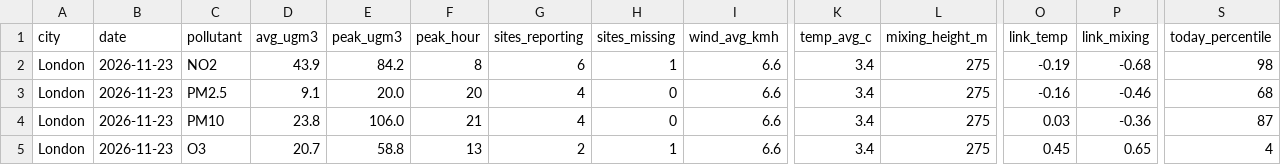
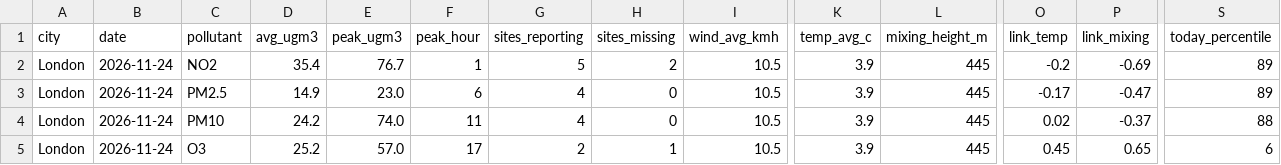
Before and after one commit to AbassLanre/air-quality-agent, a CSV file: data/latest/summary.csv, drawn as a sheet; only a part is shown, gaps mark what is left out; the diff covers the shown part only; the diff names each change by its address in the sheet, - before the commit and + after, or states it on an @@ line.

```diff
--- a/data/latest/summary.csv
+++ b/data/latest/summary.csv
-B2:B5 (date): 2026-11-23
+B2:B5 (date): 2026-11-24
-D2 (avg_ugm3): 43.9
+D2 (avg_ugm3): 35.4
-E2 (peak_ugm3): 84.2
+E2 (peak_ugm3): 76.7
-F2 (peak_hour): 8
+F2 (peak_hour): 1
-G2 (sites_reporting): 6
+G2 (sites_reporting): 5
-H2 (sites_missing): 1
+H2 (sites_missing): 2
-I2:I5 (wind_avg_kmh): 6.6
+I2:I5 (wind_avg_kmh): 10.5
-K2:K5 (temp_avg_c): 3.4
+K2:K5 (temp_avg_c): 3.9
-L2:L5 (mixing_height_m): 275
+L2:L5 (mixing_height_m): 445
-O2 (link_temp): -0.19
+O2 (link_temp): -0.2
-P2 (link_mixing): -0.68
+P2 (link_mixing): -0.69
-S2 (today_percentile): 98
+S2 (today_percentile): 89
-D3 (avg_ugm3): 9.1
+D3 (avg_ugm3): 14.9
-E3 (peak_ugm3): 20.0
+E3 (peak_ugm3): 23.0
-F3 (peak_hour): 20
+F3 (peak_hour): 6
-O3 (link_temp): -0.16
+O3 (link_temp): -0.17
-P3 (link_mixing): -0.46
+P3 (link_mixing): -0.47
-S3 (today_percentile): 68
+S3 (today_percentile): 89
-D4 (avg_ugm3): 23.8
+D4 (avg_ugm3): 24.2
-E4 (peak_ugm3): 106.0
+E4 (peak_ugm3): 74.0
-F4 (peak_hour): 21
+F4 (peak_hour): 11
-O4 (link_temp): 0.03
+O4 (link_temp): 0.02
-P4 (link_mixing): -0.36
+P4 (link_mixing): -0.37
-S4 (today_percentile): 87
+S4 (today_percentile): 88
-D5 (avg_ugm3): 20.7
+D5 (avg_ugm3): 25.2
-E5 (peak_ugm3): 58.8
+E5 (peak_ugm3): 57.0
-F5 (peak_hour): 13
+F5 (peak_hour): 17
-S5 (today_percentile): 4
+S5 (today_percentile): 6
```
Also changed, not shown: 1 edited cell elsewhere in this file, data/latest/daily.csv, 3 other files.
